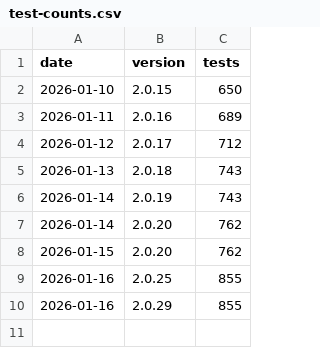
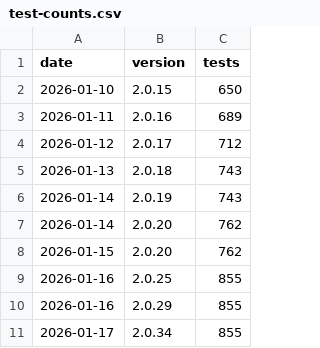
Before and after one commit to Andybod1/CloudSyncUltra, a CSV file: .claude-team/metrics/test-counts.csv, drawn as a sheet.

```diff
--- a/.claude-team/metrics/test-counts.csv
+++ b/.claude-team/metrics/test-counts.csv
@@ -10 +10,2 @@ date,version,tests
 2026-01-16,2.0.29,855
+2026-01-17,2.0.34,855
```
Also changed, not shown: .claude-team/metrics/health-history.csv, 16 other files.
